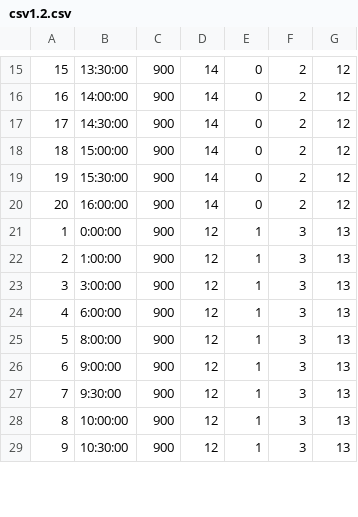
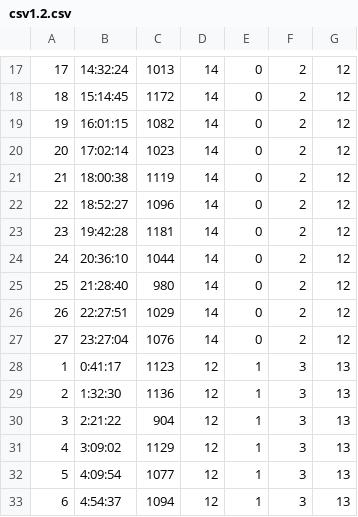
Before and after one commit to vandinhchuong/vdcproject, a CSV file: csv1.2.csv, drawn as a sheet; only a part is shown, gaps mark what is left out; removed rows and columns are numbered as before the commit, all else as after; the diff covers the shown part only; the diff names each change by its address in the sheet, - before the commit and + after, or states it on an @@ line.

```diff
--- a/csv1.2.csv
+++ b/csv1.2.csv
@@ column A renumbered between rows 11 and 53 @@
-B17: 13:30:00
+B17: 14:32:24
-C17: 900
+C17: 1013
+row 18: 18 | 15:14:45 | 1172 | 14 | 0 | 2 | 12
+row 19: 19 | 16:01:15 | 1082 | 14 | 0 | 2 | 12
-B20: 14:00:00
+B20: 17:02:14
-C20: 900
+C20: 1023
-B21: 14:30:00
+B21: 18:00:38
-C21: 900
+C21: 1119
-B22: 15:00:00
+B22: 18:52:27
-C22: 900
+C22: 1096
+row 23: 23 | 19:42:28 | 1181 | 14 | 0 | 2 | 12
-B24: 15:30:00
+B24: 20:36:10
-C24: 900
+C24: 1044
-B25: 16:00:00
+B25: 21:28:40
-C25: 900
+C25: 980
-row 21: 1 | 0:00:00 | 900 | 12 | 1 | 3 | 13
+row 26: 26 | 22:27:51 | 1029 | 14 | 0 | 2 | 12
+row 27: 27 | 23:27:04 | 1076 | 14 | 0 | 2 | 12
-B28: 1:00:00
+B28: 0:41:17
-C28: 900
+C28: 1123
-B29: 3:00:00
+B29: 1:32:30
-C29: 900
+C29: 1136
-B30: 6:00:00
+B30: 2:21:22
-C30: 900
+C30: 904
-row 25: 5 | 8:00:00 | 900 | 12 | 1 | 3 | 13
-row 26: 6 | 9:00:00 | 900 | 12 | 1 | 3 | 13
-B31: 9:30:00
+B31: 3:09:02
-C31: 900
+C31: 1129
-B32: 10:00:00
+B32: 4:09:54
-C32: 900
+C32: 1077
-B33: 10:30:00
+B33: 4:54:37
-C33: 900
+C33: 1094
```
Also changed, not shown: 2 added rows, 1 removed row and 68 edited cells elsewhere in this file.
